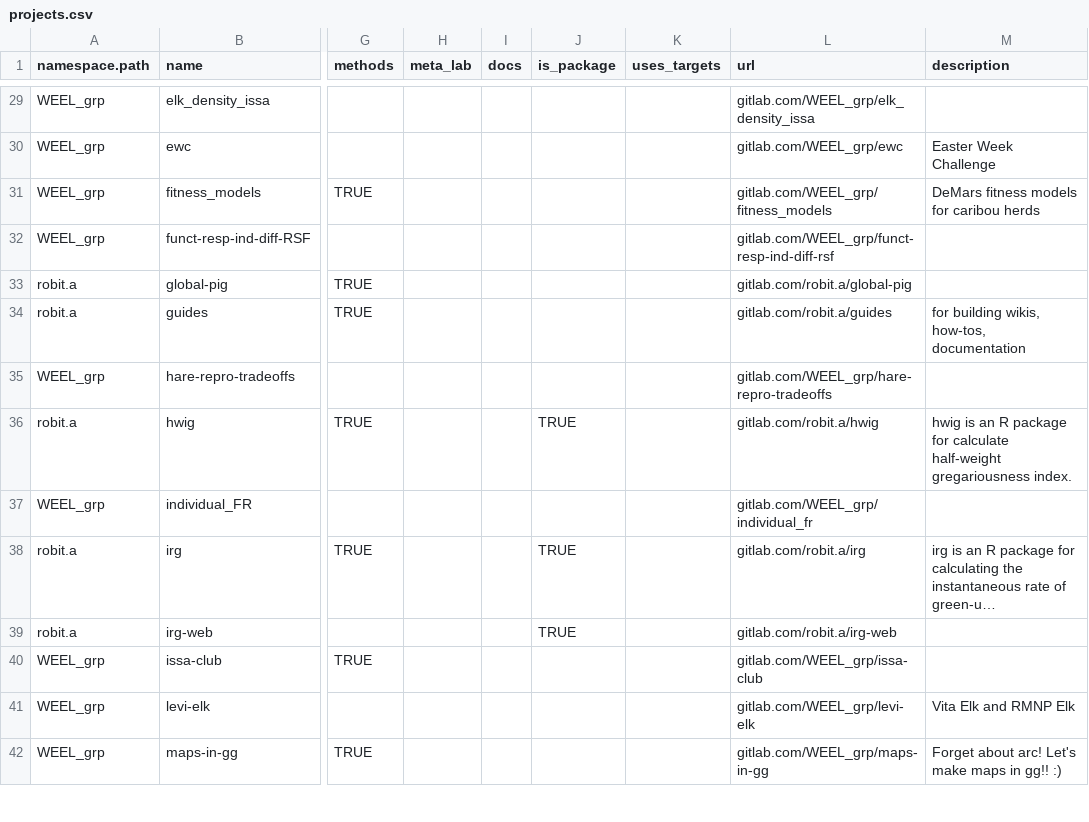
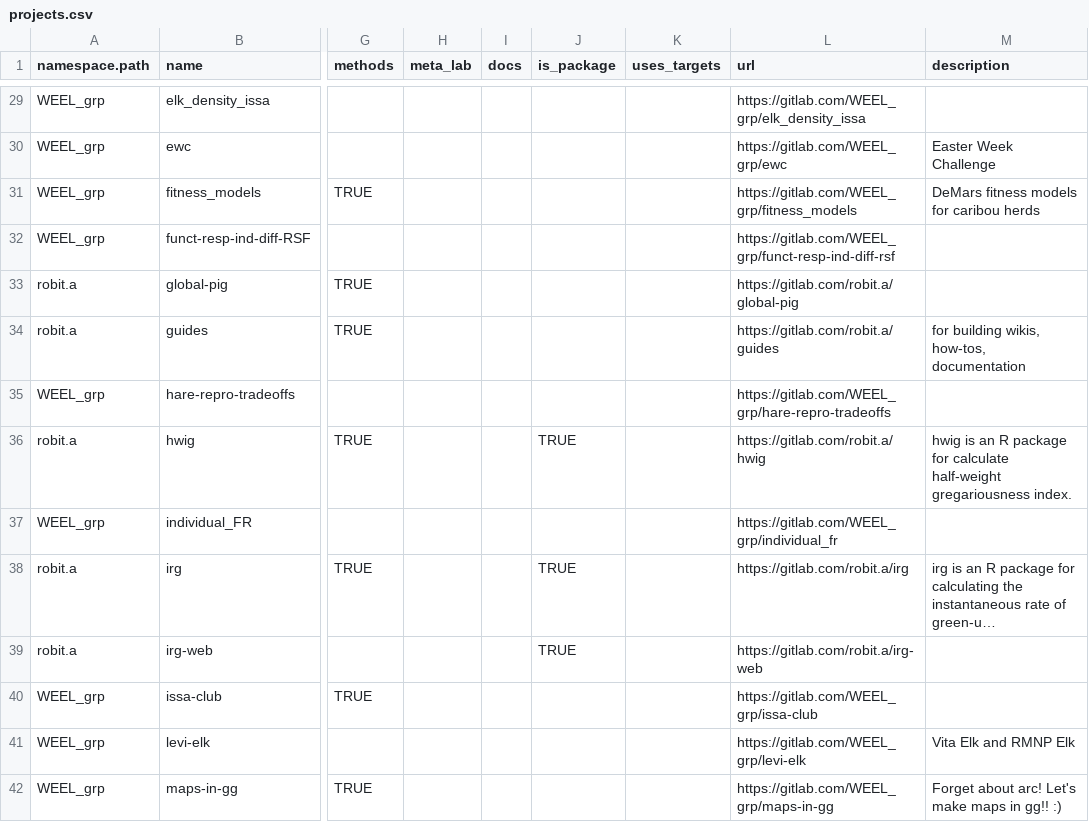
Before and after one commit to wildlifeevoeco/guide, a CSV file: data/projects.csv, drawn as a sheet; only a part is shown, gaps mark what is left out; long unchanged cells end in …; the diff covers the shown part only; the diff names each change by its address in the sheet, - before the commit and + after, or states it on an @@ line.

Commit message:
add https

```diff
--- a/data/projects.csv
+++ b/data/projects.csv
-L29 (url): gitlab.com/WEEL_grp/elk_density_issa
+L29 (url): https://gitlab.com/WEEL_grp/elk_density_issa
-L30 (url): gitlab.com/WEEL_grp/ewc
+L30 (url): https://gitlab.com/WEEL_grp/ewc
-L31 (url): gitlab.com/WEEL_grp/fitness_models
+L31 (url): https://gitlab.com/WEEL_grp/fitness_models
-L32 (url): gitlab.com/WEEL_grp/funct-resp-ind-diff-rsf
+L32 (url): https://gitlab.com/WEEL_grp/funct-resp-ind-diff-rsf
-L33 (url): gitlab.com/robit.a/global-pig
+L33 (url): https://gitlab.com/robit.a/global-pig
-L34 (url): gitlab.com/robit.a/guides
+L34 (url): https://gitlab.com/robit.a/guides
-L35 (url): gitlab.com/WEEL_grp/hare-repro-tradeoffs
+L35 (url): https://gitlab.com/WEEL_grp/hare-repro-tradeoffs
-L36 (url): gitlab.com/robit.a/hwig
+L36 (url): https://gitlab.com/robit.a/hwig
-L37 (url): gitlab.com/WEEL_grp/individual_fr
+L37 (url): https://gitlab.com/WEEL_grp/individual_fr
-L38 (url): gitlab.com/robit.a/irg
+L38 (url): https://gitlab.com/robit.a/irg
-L39 (url): gitlab.com/robit.a/irg-web
+L39 (url): https://gitlab.com/robit.a/irg-web
-L40 (url): gitlab.com/WEEL_grp/issa-club
+L40 (url): https://gitlab.com/WEEL_grp/issa-club
-L41 (url): gitlab.com/WEEL_grp/levi-elk
+L41 (url): https://gitlab.com/WEEL_grp/levi-elk
-L42 (url): gitlab.com/WEEL_grp/maps-in-gg
+L42 (url): https://gitlab.com/WEEL_grp/maps-in-gg
```
Also changed, not shown: 70 edited cells elsewhere in this file.
